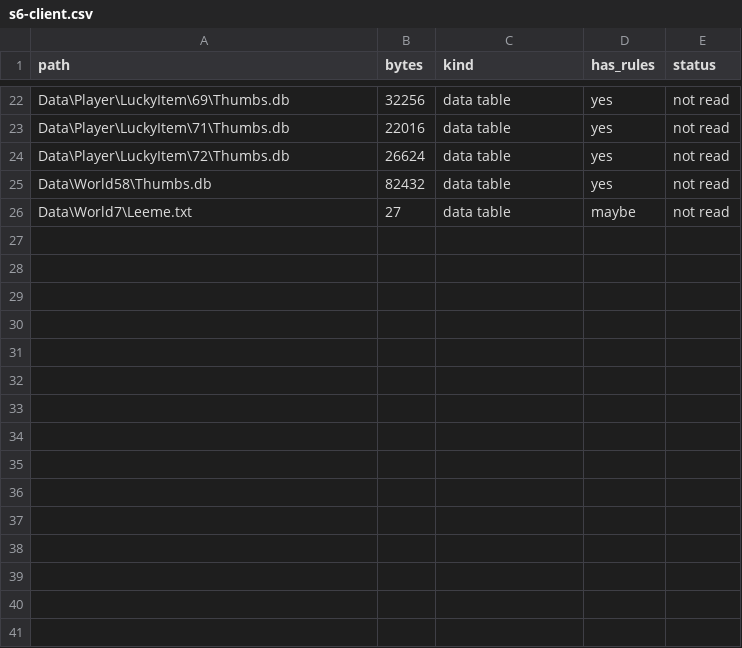
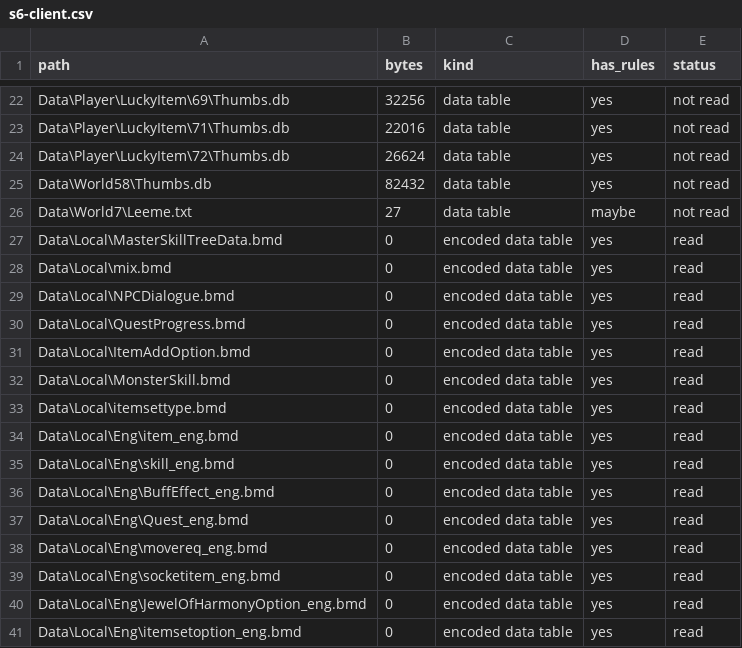
Before and after one commit to nguyentuanphu/HNMO, a CSV file: docs/audit/inventory/s6-client.csv, drawn as a sheet; only a part is shown, gaps mark what is left out; the diff names each change by its address in the sheet, - before the commit and + after, or states it on an @@ line.

```diff
--- a/docs/audit/inventory/s6-client.csv
+++ b/docs/audit/inventory/s6-client.csv
+row 27: Data\Local\MasterSkillTreeData.bmd | 0 | encoded data table | yes | read
+row 28: Data\Local\mix.bmd | 0 | encoded data table | yes | read
+row 29: Data\Local\NPCDialogue.bmd | 0 | encoded data table | yes | read
+row 30: Data\Local\QuestProgress.bmd | 0 | encoded data table | yes | read
+row 31: Data\Local\ItemAddOption.bmd | 0 | encoded data table | yes | read
+row 32: Data\Local\MonsterSkill.bmd | 0 | encoded data table | yes | read
+row 33: Data\Local\itemsettype.bmd | 0 | encoded data table | yes | read
+row 34: Data\Local\Eng\item_eng.bmd | 0 | encoded data table | yes | read
+row 35: Data\Local\Eng\skill_eng.bmd | 0 | encoded data table | yes | read
+row 36: Data\Local\Eng\BuffEffect_eng.bmd | 0 | encoded data table | yes | read
+row 37: Data\Local\Eng\Quest_eng.bmd | 0 | encoded data table | yes | read
+row 38: Data\Local\Eng\movereq_eng.bmd | 0 | encoded data table | yes | read
+row 39: Data\Local\Eng\socketitem_eng.bmd | 0 | encoded data table | yes | read
+row 40: Data\Local\Eng\JewelOfHarmonyOption_eng.bmd | 0 | encoded data table | yes | read
+row 41: Data\Local\Eng\itemsetoption_eng.bmd | 0 | encoded data table | yes | read
```
Also changed, not shown: docs/audit/inventory/s6-suite.csv, docs/audit/inventory/s9-client.csv, 4 other files.
